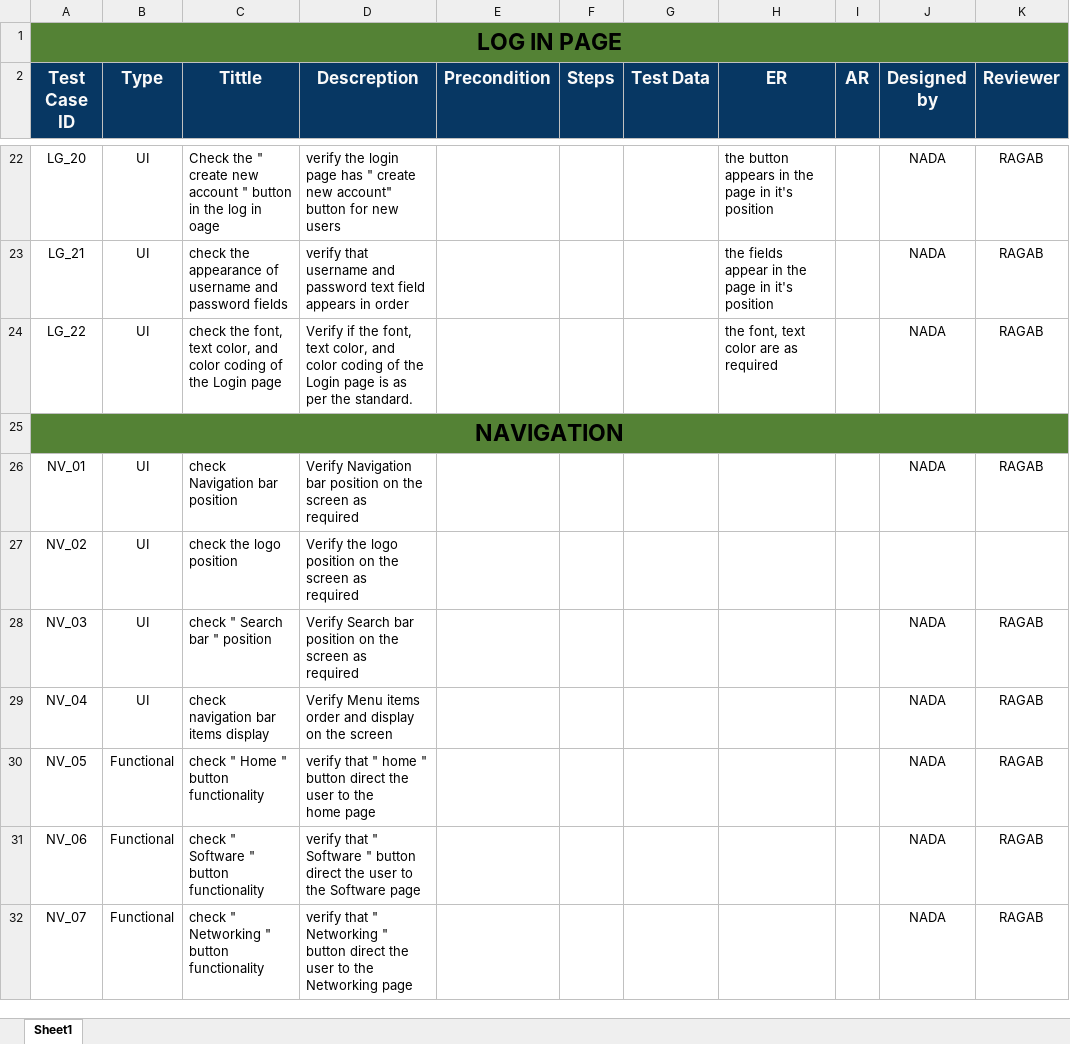
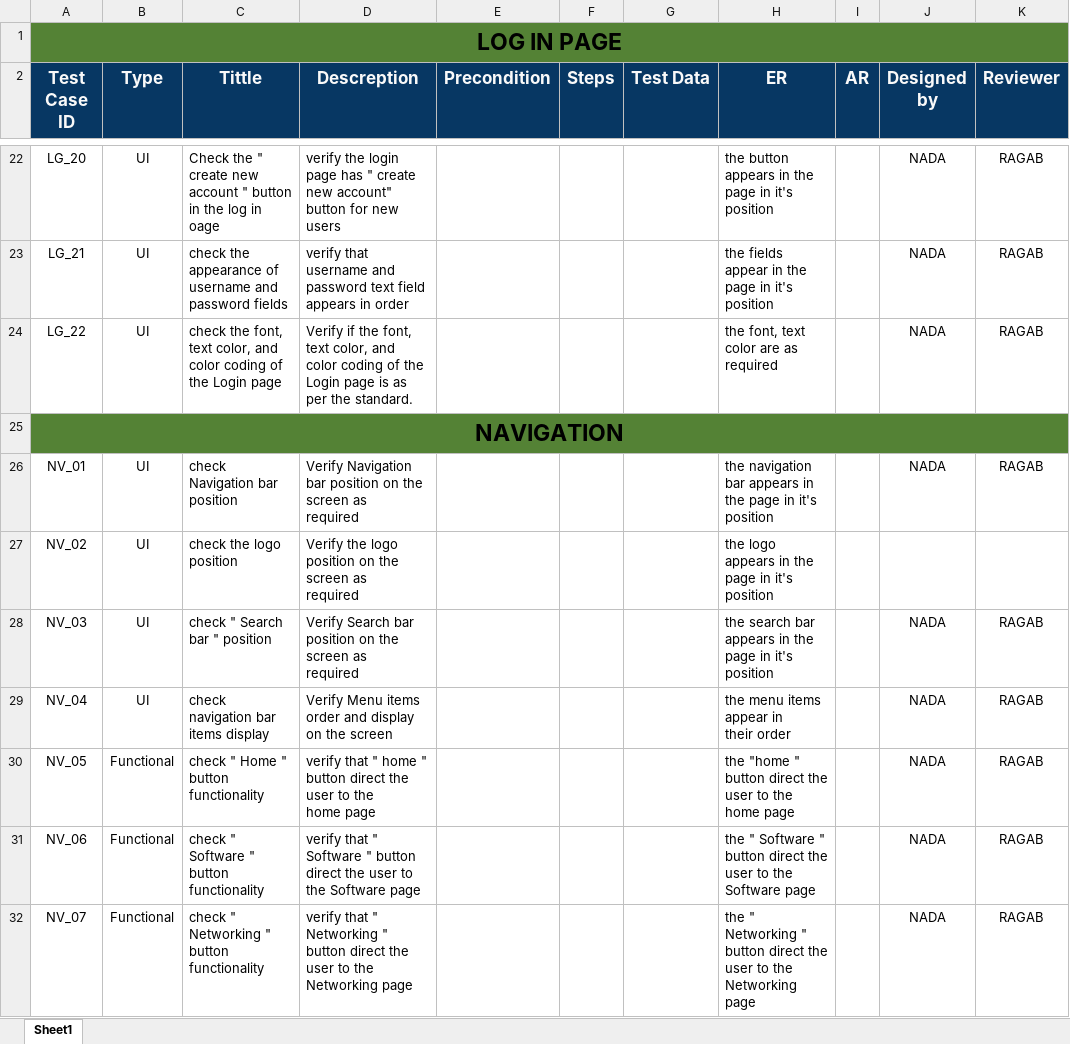
Before and after one commit to AyaMohamed/Learning-hub, an Excel workbook: Testing/Test Cases.xlsx, sheet Sheet1, drawn as a sheet; only a part is shown, gaps mark what is left out; values as stored, in another font and other column widths than the file's, no borders; ↵ is a line break in a cell; the diff covers the shown part only; the diff names each change by its address in the sheet, - before the commit and + after, or states it on an @@ line.

Commit message:
updating navigation test cases

```diff
--- a/Testing/Test Cases.xlsx (sheet Sheet1)
+++ b/Testing/Test Cases.xlsx (sheet Sheet1)
-H26 (ER): (empty)
+H26 (ER): the navigation bar appears in the page in it's position
-H27 (ER): (empty)
+H27 (ER): the logo appears in the page in it's position
-H28 (ER): (empty)
+H28 (ER): the search bar appears in the page in it's position
-H29 (ER): (empty)
+H29 (ER): the menu items appear in ↵ their order
-H30 (ER): (empty)
+H30 (ER): the "home " button direct the user to the home page
-H31 (ER): (empty)
+H31 (ER): the " Software " button direct the user to the Software page
-H32 (ER): (empty)
+H32 (ER): the " Networking " button direct the user to the Networking page
```
Also changed, not shown: 19 edited cells elsewhere in this sheet.
